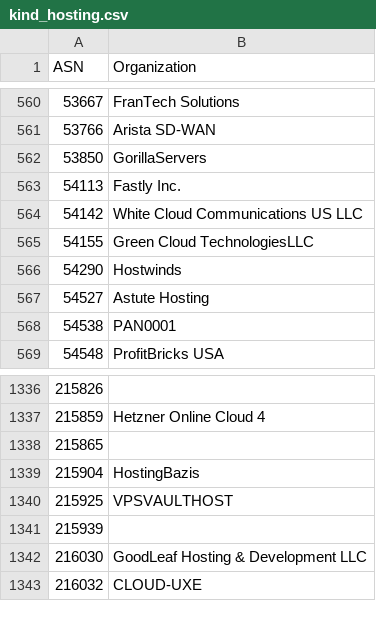
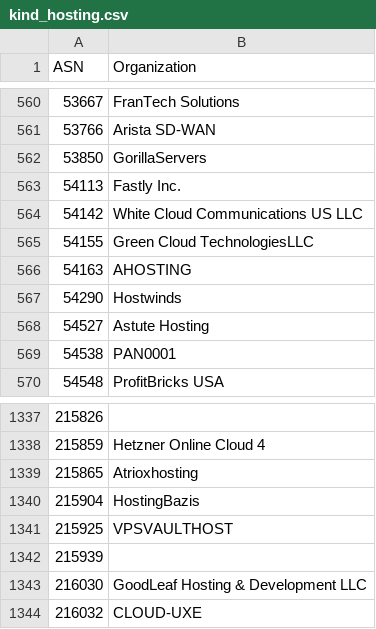
Before and after one commit to O-X-L/risk-db-lists, a CSV file: asn/kind_hosting.csv, drawn as a sheet; only a part is shown, gaps mark what is left out.

```diff
--- a/asn/kind_hosting.csv
+++ b/asn/kind_hosting.csv
@@ -565,2 +565,3 @@ ASN,Organization
 54155,Green Cloud TechnologiesLLC
+54163,AHOSTING
 54290,Hostwinds
@@ -1337,3 +1338,3 @@ ASN,Organization
 215859,Hetzner Online Cloud 4
-215865,
+215865,Atrioxhosting
 215904,HostingBazis
```
Also changed, not shown: asn/kind_education.csv, asn/kind_isp.csv, 43 other files.
